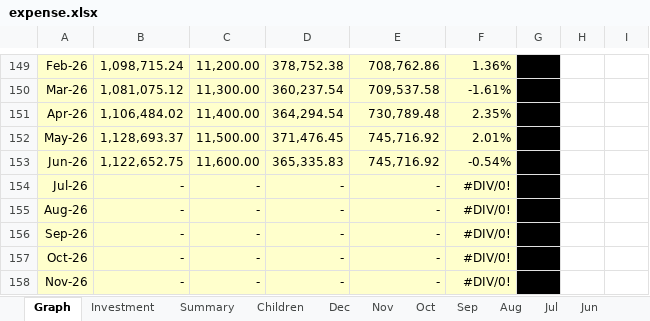
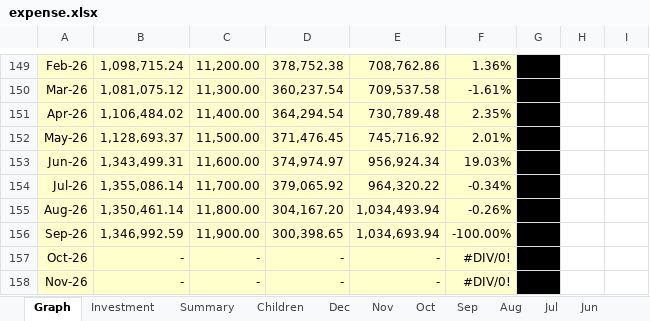
Before and after one commit to quaid2010/expense-dashboard, an Excel workbook: expense.xlsx, sheet Graph, drawn as a sheet; only a part is shown, gaps mark what is left out; values as stored, in another font and other column widths than the file's, no borders; charts and pictures and table styles not drawn; the diff covers the shown part only; the diff names each change by its address in the sheet, - before the commit and + after, or states it on an @@ line.

```diff
--- a/expense.xlsx (sheet Graph)
+++ b/expense.xlsx (sheet Graph)
-B153: 1,122,652.75
+B153: 1,343,499.31
-D153: 365,335.83
+D153: 374,974.97
-E153: 745,716.92
+E153: 956,924.34
-F153: -0.54%
+F153: 19.03%
-B154: -
+B154: 1,355,086.14
-C154: -
+C154: 11,700.00
-D154: -
+D154: 379,065.92
-E154: -
+E154: 964,320.22
-F154: #DIV/0!
+F154: -0.34%
-B155: -
+B155: 1,350,461.14
-C155: -
+C155: 11,800.00
-D155: -
+D155: 304,167.20
-E155: -
+E155: 1,034,493.94
-F155: #DIV/0!
+F155: -0.26%
-B156: -
+B156: 1,346,992.59
-C156: -
+C156: 11,900.00
-D156: -
+D156: 300,398.65
-E156: -
+E156: 1,034,693.94
-F156: #DIV/0!
+F156: -100.00%
```
Also changed, not shown: 18 edited cells elsewhere in this sheet, sheet Jul, sheet Summary, sheet Aug, sheet Jun, sheet Sep, sheet Investment, 1 more sheet, formulas that keep their value, charts or pictures.
